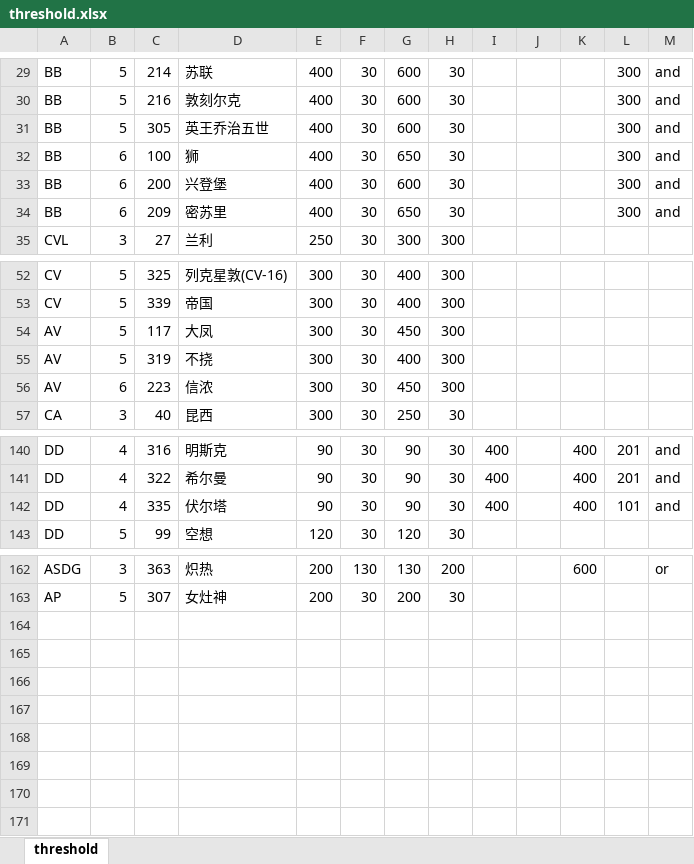
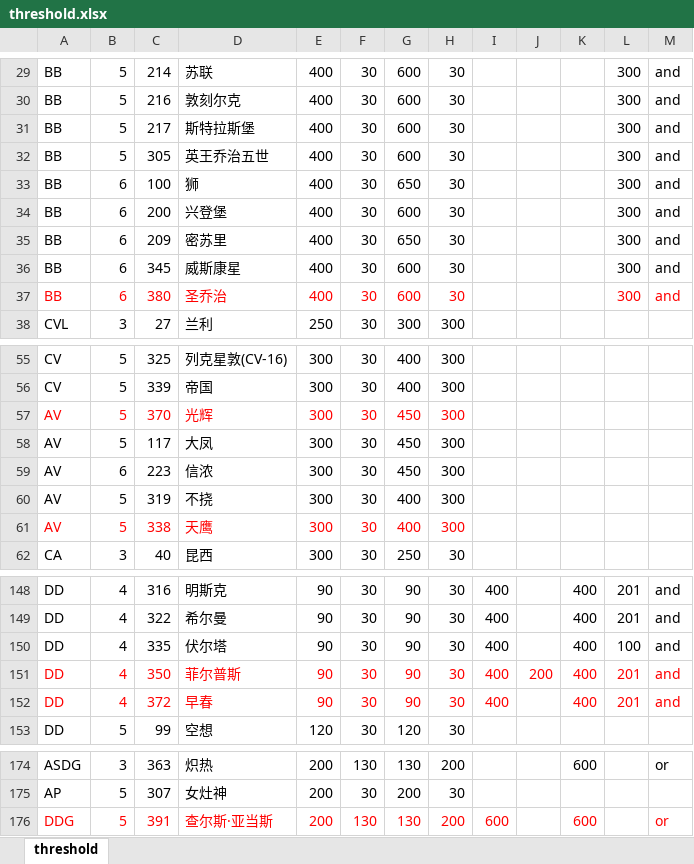
Before and after one commit to zjsnr/zjsnr.github.io, an Excel workbook: src/threshold_calc/threshold.xlsx, sheet threshold, drawn as a sheet; only a part is shown, gaps mark what is left out; values as stored, in another font and other column widths than the file's, no borders; addresses are those after the commit; the diff covers the shown part only; the diff names each change by its address in the sheet, - before the commit and + after, or states it on an @@ line.

```diff
--- a/src/threshold_calc/threshold.xlsx (sheet threshold)
+++ b/src/threshold_calc/threshold.xlsx (sheet threshold)
+row 31: BB | 5 | 217 | 斯特拉斯堡 | 400 | 30 | 600 | 30 |  |  |  | 300 | and
+row 36: BB | 6 | 345 | 威斯康星 | 400 | 30 | 600 | 30 |  |  |  | 300 | and
+row 37: BB | 6 | 380 | 圣乔治 | 400 | 30 | 600 | 30 |  |  |  | 300 | and
+row 57: AV | 5 | 370 | 光辉 | 300 | 30 | 450 | 300
+row 59: AV | 6 | 223 | 信浓 | 300 | 30 | 450 | 300
-A61:H61 text colour: black
+A61:H61 text colour: #FF0000
-B61: 6
+B61: 5
-C61: 223
+C61: 338
-D61: 信浓
+D61: 天鹰
-G61: 450
+G61: 400
-L150: 101
+L150: 100
+row 151: DD | 4 | 350 | 菲尔普斯 | 90 | 30 | 90 | 30 | 400 | 200 | 400 | 201 | and
+row 152: DD | 4 | 372 | 早春 | 90 | 30 | 90 | 30 | 400 |  | 400 | 201 | and
+row 176: DDG | 5 | 391 | 查尔斯·亚当斯 | 200 | 130 | 130 | 200 | 600 |  | 600 |  | or
```
Also changed, not shown: 5 added rows and 12 edited cells elsewhere in this sheet, 5 other files.
